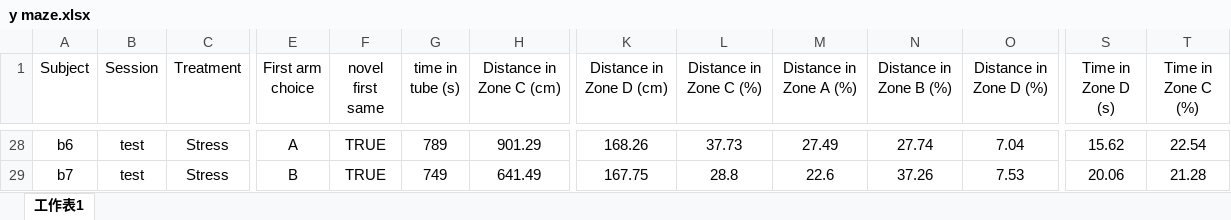
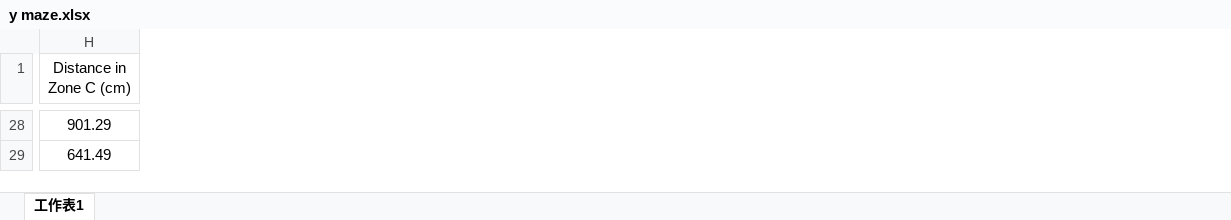
Before and after one commit to claire0624/Yu-Yen_Lee---Y-maze_report, an Excel workbook: y maze.xlsx, sheet 工作表1, drawn as a sheet; only a part is shown, gaps mark what is left out; values as stored, in another font and other column widths than the file's, no borders; the diff covers the shown part only; the diff names each change by its address in the sheet, - before the commit and + after, or states it on an @@ line.

```diff
--- a/y maze.xlsx (sheet 工作表1)
+++ b/y maze.xlsx (sheet 工作表1)
@@ column A (Subject) hidden, rows 28-29: b6 | b7 @@
@@ column B (Session) hidden, rows 28-29: test | test @@
@@ column C (Treatment) hidden, rows 28-29: Stress | Stress @@
@@ column E (First arm choice) hidden, rows 28-29: A | B @@
@@ column F (novel first same) hidden, rows 28-29: TRUE | TRUE @@
@@ column G (time in tube (s)) hidden, rows 28-29: 789 | 749 @@
@@ column K (Distance in Zone D (cm)) hidden, rows 28-29: 168.26 | 167.75 @@
@@ column L (Distance in Zone C (%)) hidden, rows 28-29: 37.73 | 28.8 @@
@@ column M (Distance in Zone A (%)) hidden, rows 28-29: 27.49 | 22.6 @@
@@ column N (Distance in Zone B (%)) hidden, rows 28-29: 27.74 | 37.26 @@
@@ column O (Distance in Zone D (%)) hidden, rows 28-29: 7.04 | 7.53 @@
@@ column S (Time in Zone D (s)) hidden, rows 28-29: 15.62 | 20.06 @@
@@ column T (Time in Zone C (%)) hidden, rows 28-29: 22.54 | 21.28 @@
```
Also changed, not shown: 14 removed rows, 6 removed columns and 75 edited cells elsewhere in this sheet, formulas that keep their value, 1 other file.
